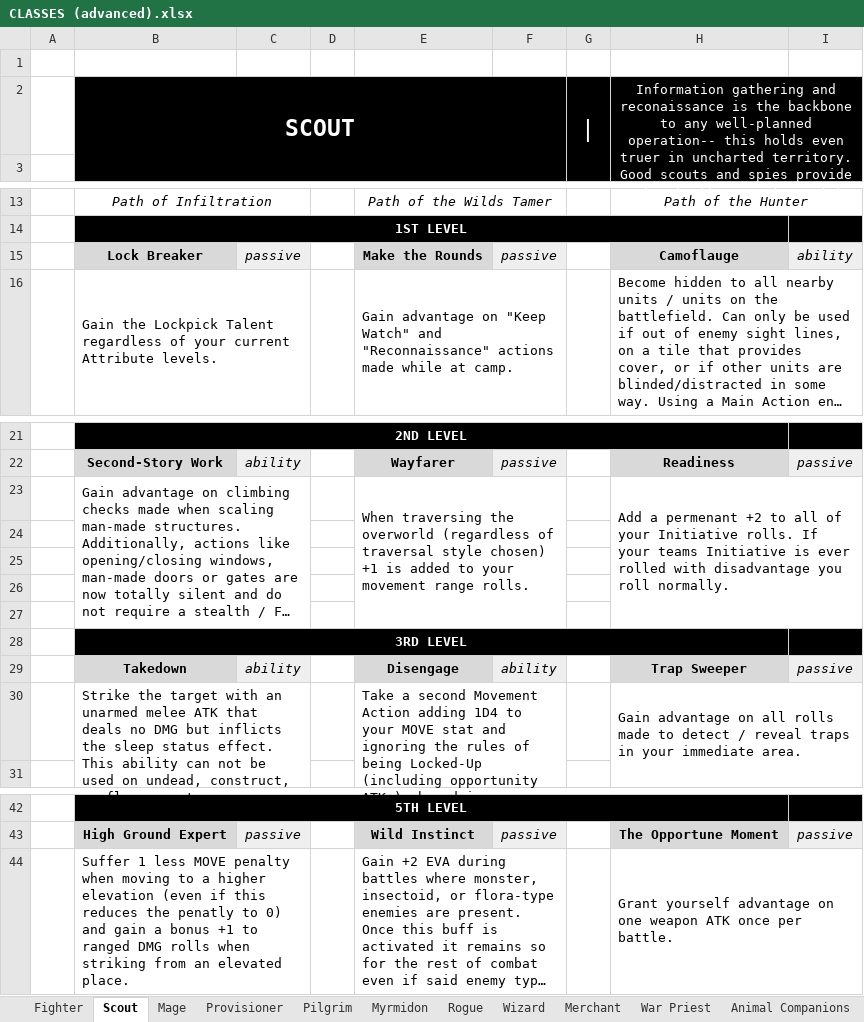
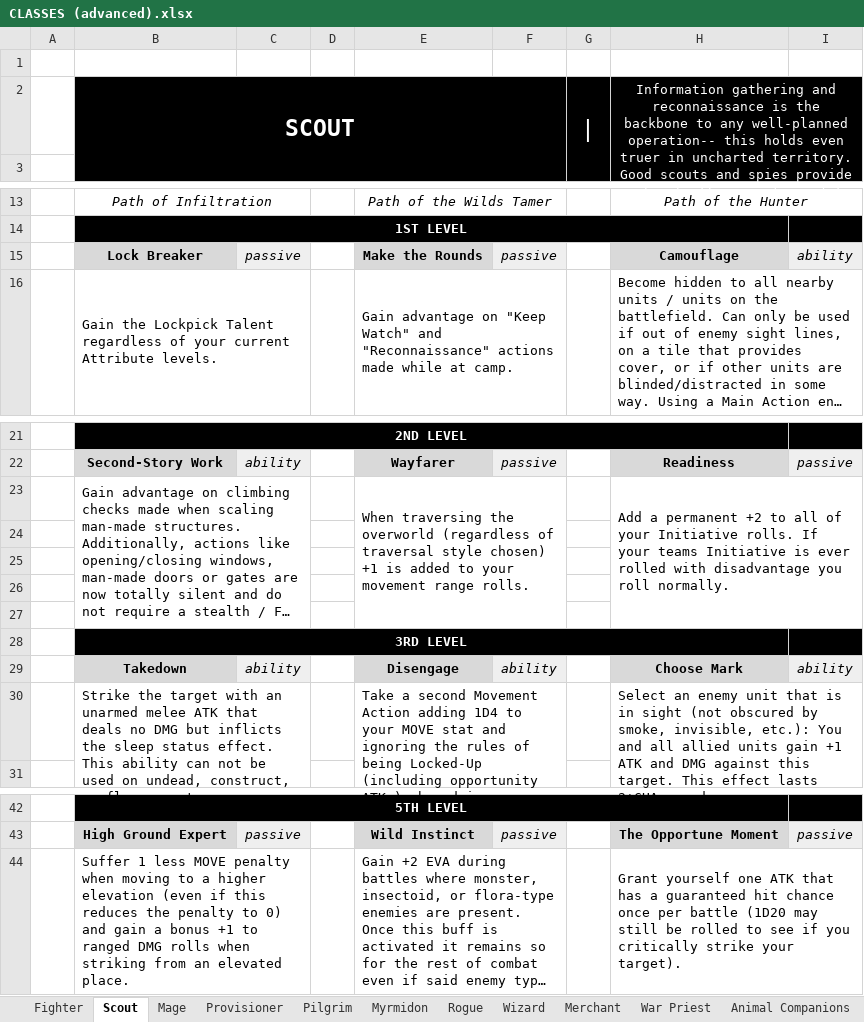
Before and after one commit to dnsmith124/f-n-p, an Excel workbook: source-docs/CLASSES (advanced).xlsx, sheet Scout, drawn as a sheet; only a part is shown, gaps mark what is left out; long unchanged cells end in …; values as stored, in another font and other column widths than the file's, no borders; charts and pictures not drawn; the diff names each change by its address in the sheet, - before the commit and + after, or states it on an @@ line.

```diff
--- a/source-docs/CLASSES (advanced).xlsx (sheet Scout)
+++ b/source-docs/CLASSES (advanced).xlsx (sheet Scout)
-H2: …gathering and reconaissance is the…
+H2: …gathering and reconnaissance is the…
-H15: Camoflauge
+H15: Camouflage
-H23: Add a permenant +2 to…
+H23: Add a permanent +2 to…
-H29: Trap Sweeper
+H29: Choose Mark
-I29: passive
+I29: ability
-H30: Gain advantage on all rolls made to detect / reveal traps in your immediate area.
+H30: Select an enemy unit that is in sight (not obscured by smoke, invisible, etc.): You and all allied units gain +1 ATK and DMG against this target. This effect lasts 2+CHA rounds.
-B44: …reduces the penatly to 0)…
+B44: …reduces the penalty to 0)…
-H44: Grant yourself advantage on one weapon ATK once per battle.
+H44: Grant yourself one ATK that has a guaranteed hit chance once per battle (1D20 may still be rolled to see if you critically strike your target).
```
Also changed, not shown: sheet Fighter, sheet Wizard, sheet Pilgrim, sheet Mage, sheet Provisioner, sheet Rogue, 1 more sheet, source-docs/CLASSES (Hybrid).xlsx, source-docs/MAGIC.xlsx, 5 other files.
